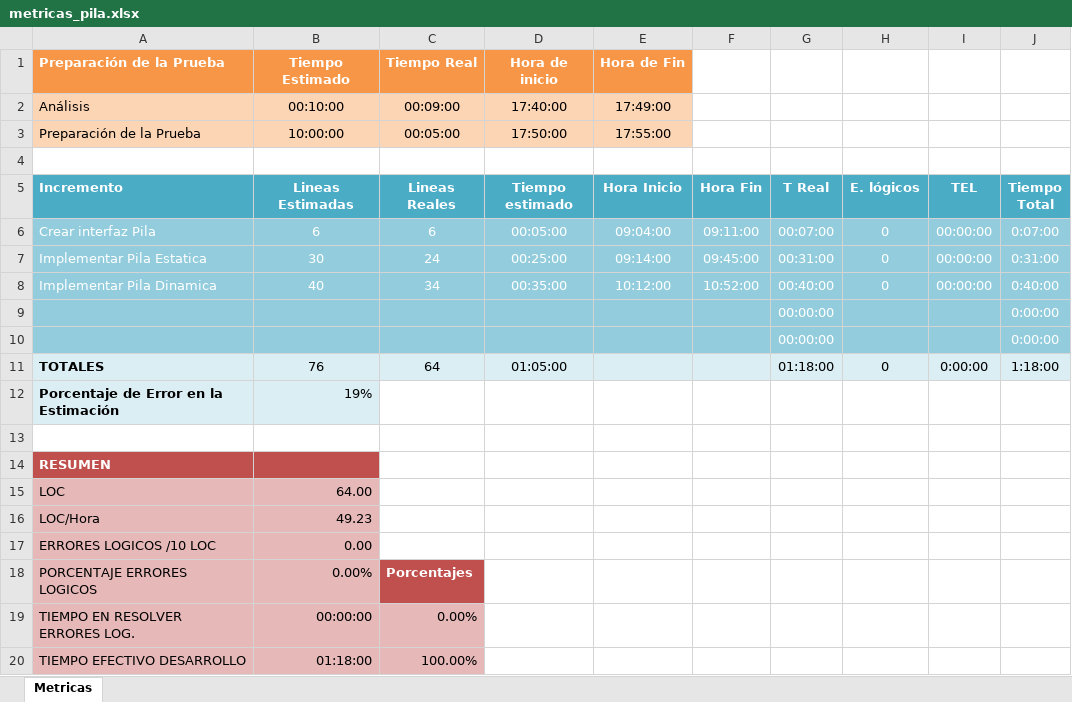
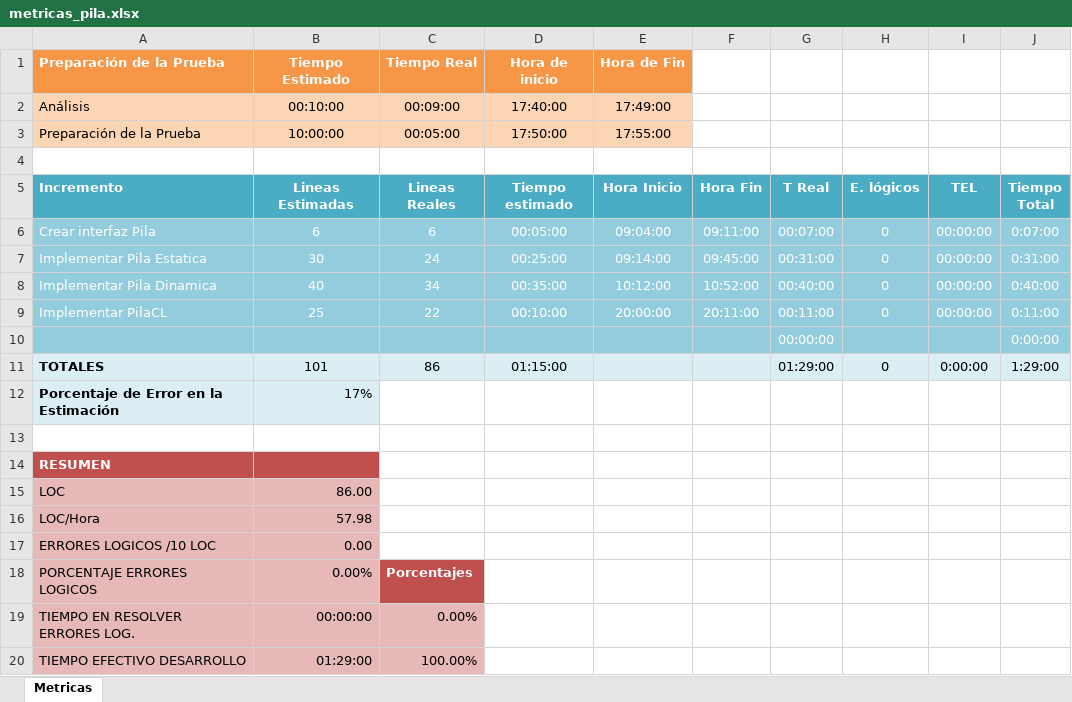
Before and after one commit to admcp/programacion-3-unlam-2013-1c, an Excel workbook: practica2/trunk/TDAs/doc/metricas/metricas_pila.xlsx, sheet Metricas, drawn as a sheet; values as stored, in another font and other column widths than the file's, no borders; charts and pictures not drawn; removed rows and columns are numbered as before the commit, all else as after; the diff names each change by its address in the sheet, - before the commit and + after, or states it on an @@ line.

Commit message:
Se agregó la clase PilaCL y su clase Test.

```diff
--- a/practica2/trunk/TDAs/doc/metricas/metricas_pila.xlsx (sheet Metricas)
+++ b/practica2/trunk/TDAs/doc/metricas/metricas_pila.xlsx (sheet Metricas)
+row 9: Implementar PilaCL | 25 | 22 | 00:10:00 | 20:00:00 | 20:11:00 | 00:11:00 | 0 | 00:00:00 | 0:11:00
-row 10:  |  |  |  |  |  | 00:00:00 |  |  | 0:00:00
-B11 (Lineas Estimadas): 76
+B11 (Lineas Estimadas): 101
-C11 (Lineas Reales): 64
+C11 (Lineas Reales): 86
-D11 (Tiempo estimado): 01:05:00
+D11 (Tiempo estimado): 01:15:00
-G11 (T Real): 01:18:00
+G11 (T Real): 01:29:00
-J11 (Tiempo Total): 1:18:00
+J11 (Tiempo Total): 1:29:00
-B12 (Lineas Estimadas): 19%
+B12 (Lineas Estimadas): 17%
-B15 (Lineas Estimadas): 64.00
+B15 (Lineas Estimadas): 86.00
-B16 (Lineas Estimadas): 49.23
+B16 (Lineas Estimadas): 57.98
-B20 (Lineas Estimadas): 01:18:00
+B20 (Lineas Estimadas): 01:29:00
```
Also changed, not shown: formulas that keep their value, charts or pictures, 2 other files.
